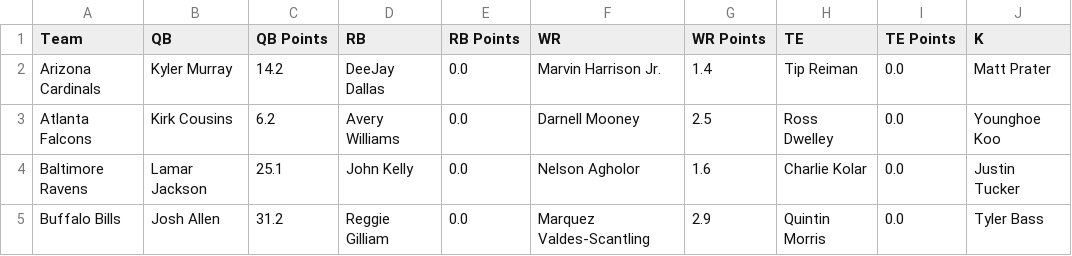
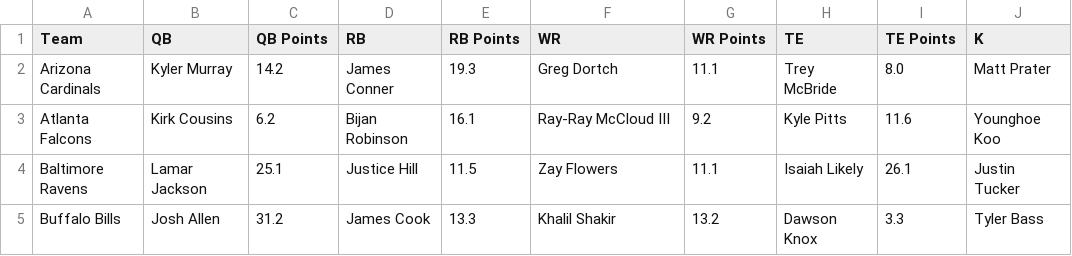
Before and after one commit to softwarebyze/ffpoker, a CSV file: nfl_rosters_2024.csv, drawn as a sheet; only a part is shown; the diff covers the shown part only; the diff names each change by its address in the sheet, - before the commit and + after, or states it on an @@ line.

Commit message:
Fixed week 1 real fantasy points

```diff
--- a/nfl_rosters_2024.csv
+++ b/nfl_rosters_2024.csv
-D2 (RB): DeeJay Dallas
+D2 (RB): James Conner
-E2 (RB Points): 0.0
+E2 (RB Points): 19.3
-F2 (WR): Marvin Harrison Jr.
+F2 (WR): Greg Dortch
-G2 (WR Points): 1.4
+G2 (WR Points): 11.1
-H2 (TE): Tip Reiman
+H2 (TE): Trey McBride
-I2 (TE Points): 0.0
+I2 (TE Points): 8.0
-D3 (RB): Avery Williams
+D3 (RB): Bijan Robinson
-E3 (RB Points): 0.0
+E3 (RB Points): 16.1
-F3 (WR): Darnell Mooney
+F3 (WR): Ray-Ray McCloud III
-G3 (WR Points): 2.5
+G3 (WR Points): 9.2
-H3 (TE): Ross Dwelley
+H3 (TE): Kyle Pitts
-I3 (TE Points): 0.0
+I3 (TE Points): 11.6
-D4 (RB): John Kelly
+D4 (RB): Justice Hill
-E4 (RB Points): 0.0
+E4 (RB Points): 11.5
-F4 (WR): Nelson Agholor
+F4 (WR): Zay Flowers
-G4 (WR Points): 1.6
+G4 (WR Points): 11.1
-H4 (TE): Charlie Kolar
+H4 (TE): Isaiah Likely
-I4 (TE Points): 0.0
+I4 (TE Points): 26.1
-D5 (RB): Reggie Gilliam
+D5 (RB): James Cook
-E5 (RB Points): 0.0
+E5 (RB Points): 13.3
-F5 (WR): Marquez Valdes-Scantling
+F5 (WR): Khalil Shakir
-G5 (WR Points): 2.9
+G5 (WR Points): 13.2
-H5 (TE): Quintin Morris
+H5 (TE): Dawson Knox
-I5 (TE Points): 0.0
+I5 (TE Points): 3.3
```
Also changed, not shown: 173 edited cells elsewhere in this file.
